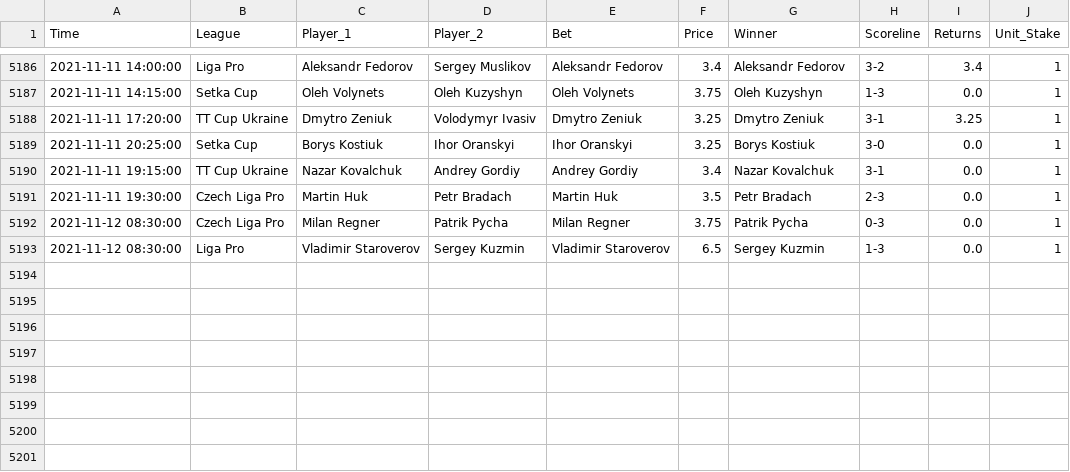
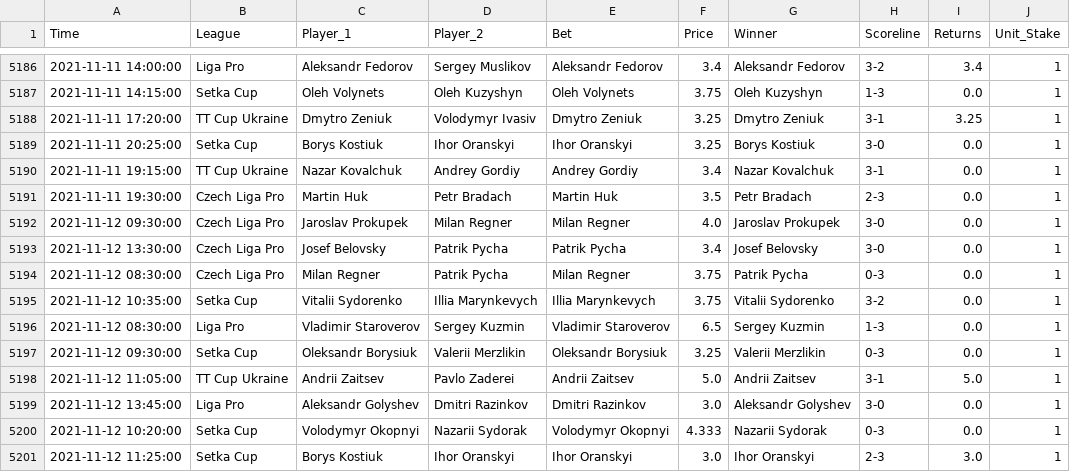
Before and after one commit to tomfothergill/tabletennis, a CSV file: Model_Assessment.csv, drawn as a sheet; only a part is shown, gaps mark what is left out.

Commit message:
committing files

```diff
--- a/Model_Assessment.csv
+++ b/Model_Assessment.csv
@@ -5191,3 +5191,11 @@ Time,League,Player_1,Player_2,Bet,Price,Winner,Scoreline,Returns,Unit_Stake
 2021-11-11 19:30:00,Czech Liga Pro,Martin Huk,Petr Bradach,Martin Huk,3.5,Petr Bradach,2-3,0.0,1
+2021-11-12 09:30:00,Czech Liga Pro,Jaroslav Prokupek,Milan Regner,Milan Regner,4.0,Jaroslav Prokupek,3-0,0.0,1
+2021-11-12 13:30:00,Czech Liga Pro,Josef Belovsky,Patrik Pycha,Patrik Pycha,3.4,Josef Belovsky,3-0,0.0,1
 2021-11-12 08:30:00,Czech Liga Pro,Milan Regner,Patrik Pycha,Milan Regner,3.75,Patrik Pycha,0-3,0.0,1
+2021-11-12 10:35:00,Setka Cup,Vitalii Sydorenko,Illia Marynkevych,Illia Marynkevych,3.75,Vitalii Sydorenko,3-2,0.0,1
 2021-11-12 08:30:00,Liga Pro,Vladimir Staroverov,Sergey Kuzmin,Vladimir Staroverov,6.5,Sergey Kuzmin,1-3,0.0,1
+2021-11-12 09:30:00,Setka Cup,Oleksandr Borysiuk,Valerii Merzlikin,Oleksandr Borysiuk,3.25,Valerii Merzlikin,0-3,0.0,1
+2021-11-12 11:05:00,TT Cup Ukraine,Andrii Zaitsev,Pavlo Zaderei,Andrii Zaitsev,5.0,Andrii Zaitsev,3-1,5.0,1
+2021-11-12 13:45:00,Liga Pro,Aleksandr Golyshev,Dmitri Razinkov,Dmitri Razinkov,3.0,Aleksandr Golyshev,3-0,0.0,1
+2021-11-12 10:20:00,Setka Cup,Volodymyr Okopnyi,Nazarii Sydorak,Volodymyr Okopnyi,4.333,Nazarii Sydorak,0-3,0.0,1
+2021-11-12 11:25:00,Setka Cup,Borys Kostiuk,Ihor Oranskyi,Ihor Oranskyi,3.0,Ihor Oranskyi,2-3,3.0,1
```
